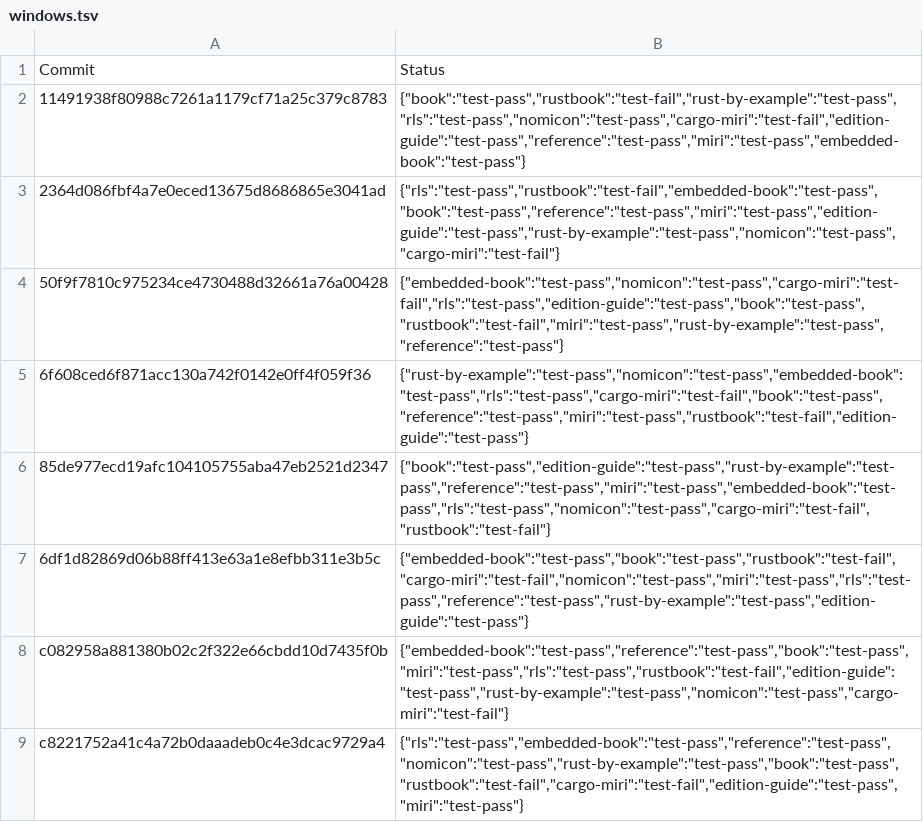
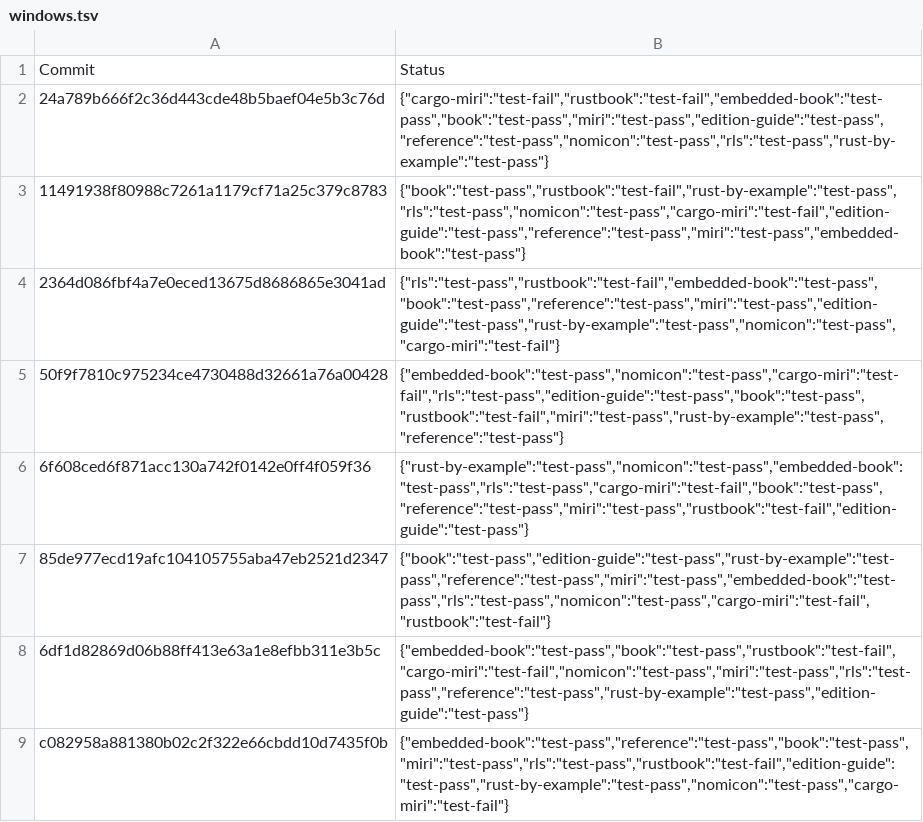
Before and after one commit to rust-lang-nursery/rust-toolstate, a TSV file: history/windows.tsv, drawn as a sheet; only a part is shown; the shorter side is filled out with more unchanged rows; the diff names each change by its address in the sheet, - before the commit and + after, or states it on an @@ line.

Commit message:
(windows CI update)

```diff
--- a/history/windows.tsv
+++ b/history/windows.tsv
+row 2: 24a789b666f2c36d443cde48b5baef04e5b3c76d | {"cargo-miri":"test-fail","rustbook":"test-fail","embedded-book":"test-pass","book":"test-pass","miri":"test-pass","edition-guide":"test-pass","reference":"test-pass","nomicon":"test-pass","rls":"test-pass","rust-by-example":"test-pass"}
```
